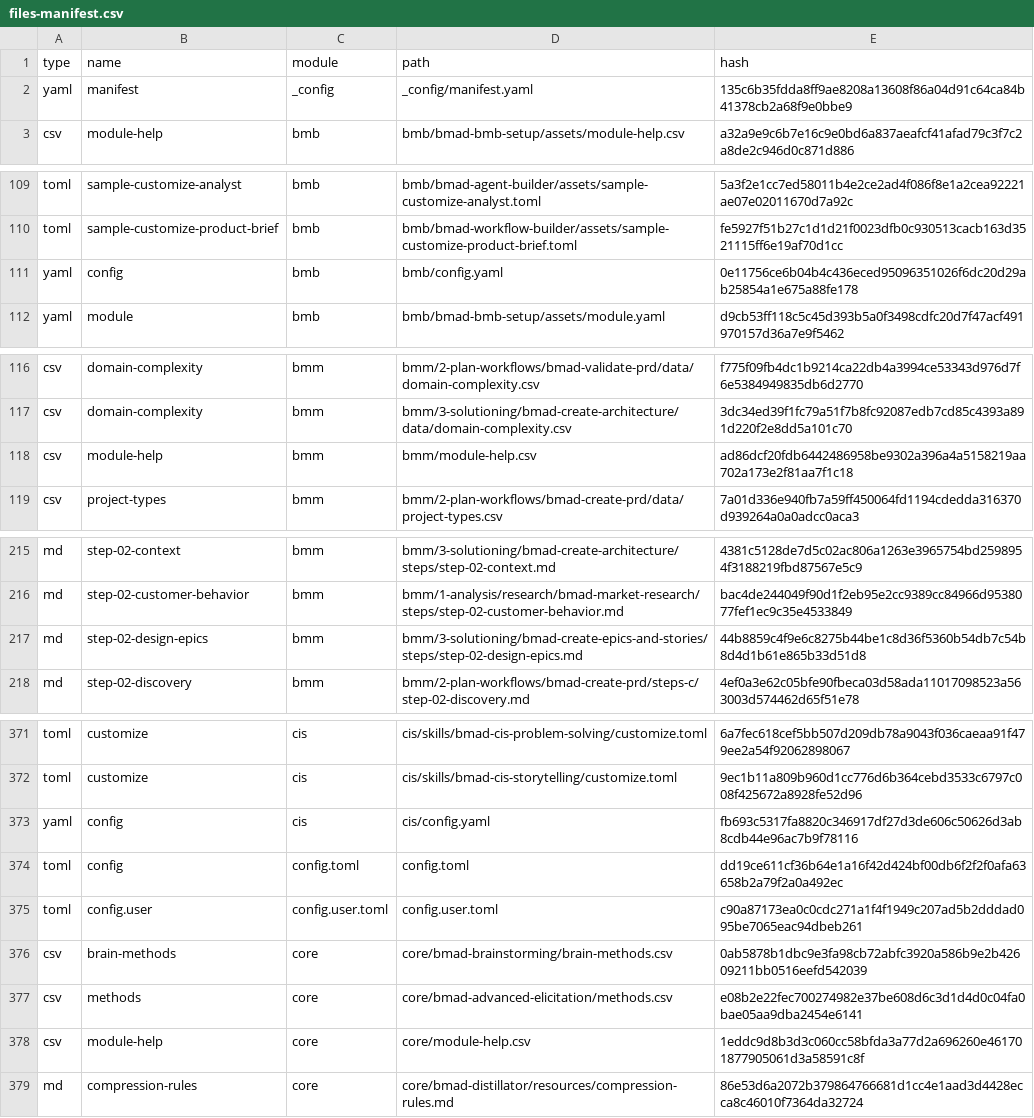
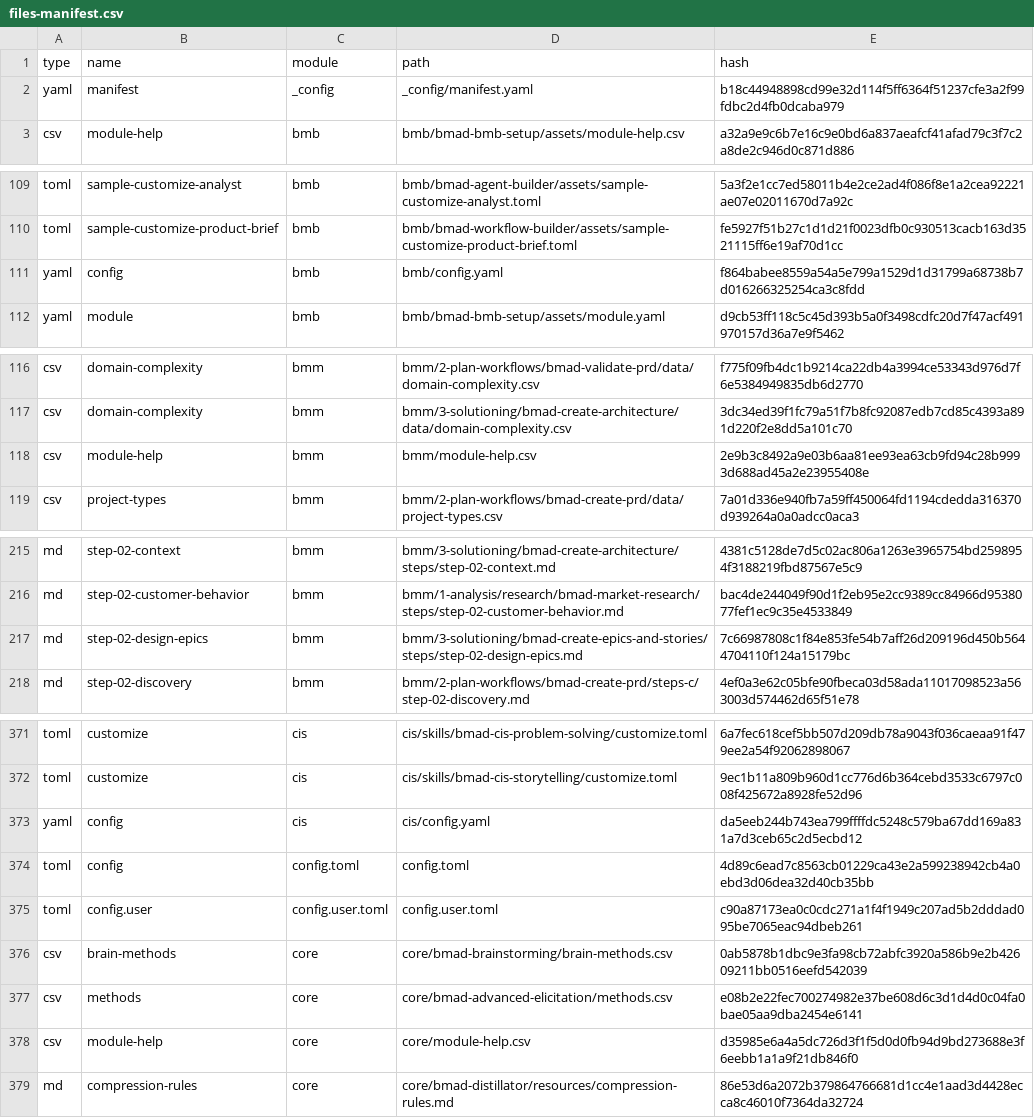
Before and after one commit to PaulKnauer/sonos-mcp-server, a CSV file: _bmad/_config/files-manifest.csv, drawn as a sheet; only a part is shown, gaps mark what is left out; the diff covers the shown part only.

```diff
--- a/_bmad/_config/files-manifest.csv
+++ b/_bmad/_config/files-manifest.csv
@@ -1,3 +1,3 @@
 type,name,module,path,hash
-"yaml","manifest","_config","_config/manifest.yaml","135c6b35fdda8ff9ae8208a13608f86a04d91c64ca84b41378cb2a68f9e0bbe9"
+"yaml","manifest","_config","_config/manifest.yaml","b18c44948898cd99e32d114f5ff6364f51237cfe3a2f99fdbc2d4fb0dcaba979"
 "csv","module-help","bmb","bmb/bmad-bmb-setup/assets/module-help.csv","a32a9e9c6b7e16c9e0bd6a837aeafcf41afad79c3f7c2a8de2c946d0c871d886"
@@ -110,3 +110,3 @@ type,name,module,path,hash
 "toml","sample-customize-product-brief","bmb","bmb/bmad-workflow-builder/assets/sample-customize-product-brief.toml","fe5927f51b27c1d1d21f0023dfb0c930513cacb163d3521115ff6e19af70d1cc"
-"yaml","config","bmb","bmb/config.yaml","0e11756ce6b04b4c436eced95096351026f6dc20d29ab25854a1e675a88fe178"
+"yaml","config","bmb","bmb/config.yaml","f864babee8559a54a5e799a1529d1d31799a68738b7d016266325254ca3c8fdd"
 "yaml","module","bmb","bmb/bmad-bmb-setup/assets/module.yaml","d9cb53ff118c5c45d393b5a0f3498cdfc20d7f47acf491970157d36a7e9f5462"
@@ -117,3 +117,3 @@ type,name,module,path,hash
 "csv","domain-complexity","bmm","bmm/3-solutioning/bmad-create-architecture/data/domain-complexity.csv","3dc34ed39f1fc79a51f7b8fc92087edb7cd85c4393a891d220f2e8dd5a101c70"
-"csv","module-help","bmm","bmm/module-help.csv","ad86dcf20fdb6442486958be9302a396a4a5158219aa702a173e2f81aa7f1c18"
+"csv","module-help","bmm","bmm/module-help.csv","2e9b3c8492a9e03b6aa81ee93ea63cb9fd94c28b9993d688ad45a2e23955408e"
 "csv","project-types","bmm","bmm/2-plan-workflows/bmad-create-prd/data/project-types.csv","7a01d336e940fb7a59ff450064fd1194cdedda316370d939264a0a0adcc0aca3"
@@ -216,3 +216,3 @@ type,name,module,path,hash
 "md","step-02-customer-behavior","bmm","bmm/1-analysis/research/bmad-market-research/steps/step-02-customer-behavior.md","bac4de244049f90d1f2eb95e2cc9389cc84966d9538077fef1ec9c35e4533849"
-"md","step-02-design-epics","bmm","bmm/3-solutioning/bmad-create-epics-and-stories/steps/step-02-design-epics.md","44b8859c4f9e6c8275b44be1c8d36f5360b54db7c54b8d4d1b61e865b33d51d8"
+"md","step-02-design-epics","bmm","bmm/3-solutioning/bmad-create-epics-and-stories/steps/step-02-design-epics.md","7c66987808c1f84e853fe54b7aff26d209196d450b5644704110f124a15179bc"
 "md","step-02-discovery","bmm","bmm/2-plan-workflows/bmad-create-prd/steps-c/step-02-discovery.md","4ef0a3e62c05bfe90fbeca03d58ada11017098523a563003d574462d65f51e78"
@@ -372,4 +372,4 @@ type,name,module,path,hash
 "toml","customize","cis","cis/skills/bmad-cis-storytelling/customize.toml","9ec1b11a809b960d1cc776d6b364cebd3533c6797c008f425672a8928fe52d96"
-"yaml","config","cis","cis/config.yaml","fb693c5317fa8820c346917df27d3de606c50626d3ab8cdb44e96ac7b9f78116"
-"toml","config","config.toml","config.toml","dd19ce611cf36b64e1a16f42d424bf00db6f2f2f0afa63658b2a79f2a0a492ec"
+"yaml","config","cis","cis/config.yaml","da5eeb244b743ea799ffffdc5248c579ba67dd169a831a7d3ceb65c2d5ecbd12"
+"toml","config","config.toml","config.toml","4d89c6ead7c8563cb01229ca43e2a599238942cb4a0ebd3d06dea32d40cb35bb"
 "toml","config.user","config.user.toml","config.user.toml","c90a87173ea0c0cdc271a1f4f1949c207ad5b2dddad095be7065eac94dbeb261"
@@ -377,3 +377,3 @@ type,name,module,path,hash
 "csv","methods","core","core/bmad-advanced-elicitation/methods.csv","e08b2e22fec700274982e37be608d6c3d1d4d0c04fa0bae05aa9dba2454e6141"
-"csv","module-help","core","core/module-help.csv","1eddc9d8b3d3c060cc58bfda3a77d2a696260e461701877905061d3a58591c8f"
+"csv","module-help","core","core/module-help.csv","d35985e6a4a5dc726d3f1f5d0d0fb94d9bd273688e3f6eebb1a1a9f21db846f0"
 "md","compression-rules","core","core/bmad-distillator/resources/compression-rules.md","86e53d6a2072b379864766681d1cc4e1aad3d4428ecca8c46010f7364da32724"
```
Also changed, not shown: 5 edited cells elsewhere in this file, _bmad/_config/bmad-help.csv, _bmad/bmm/module-help.csv, 14 other files.
